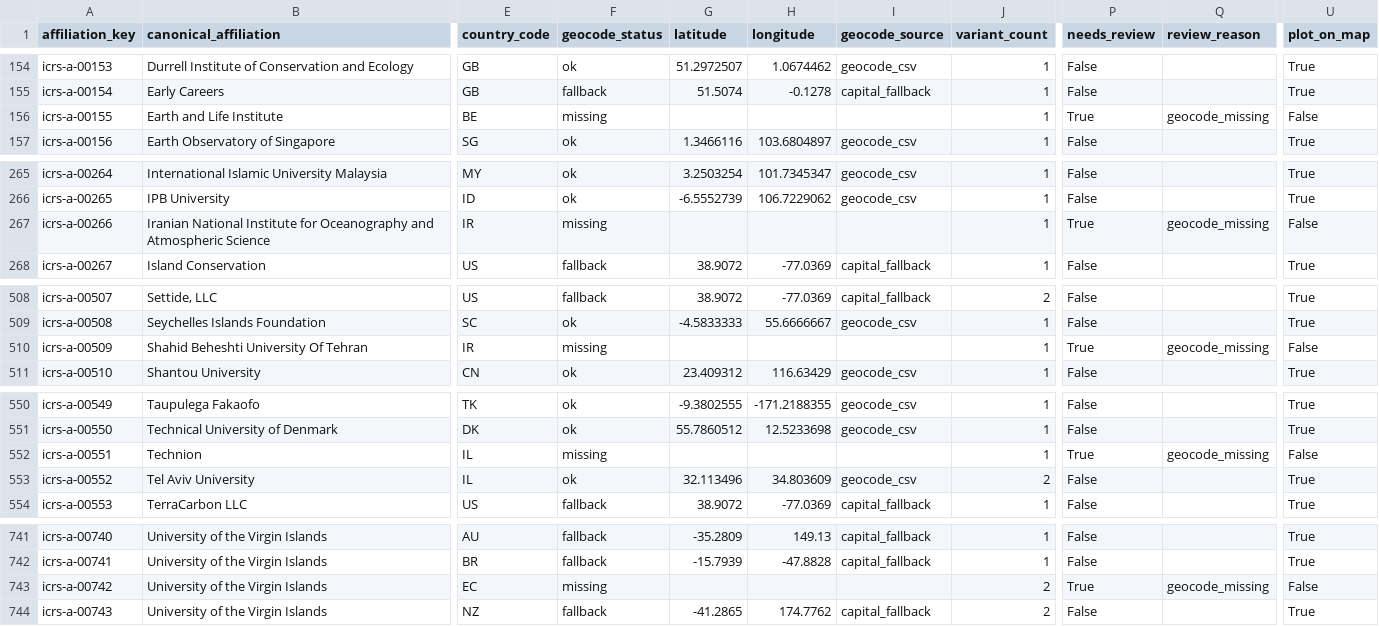
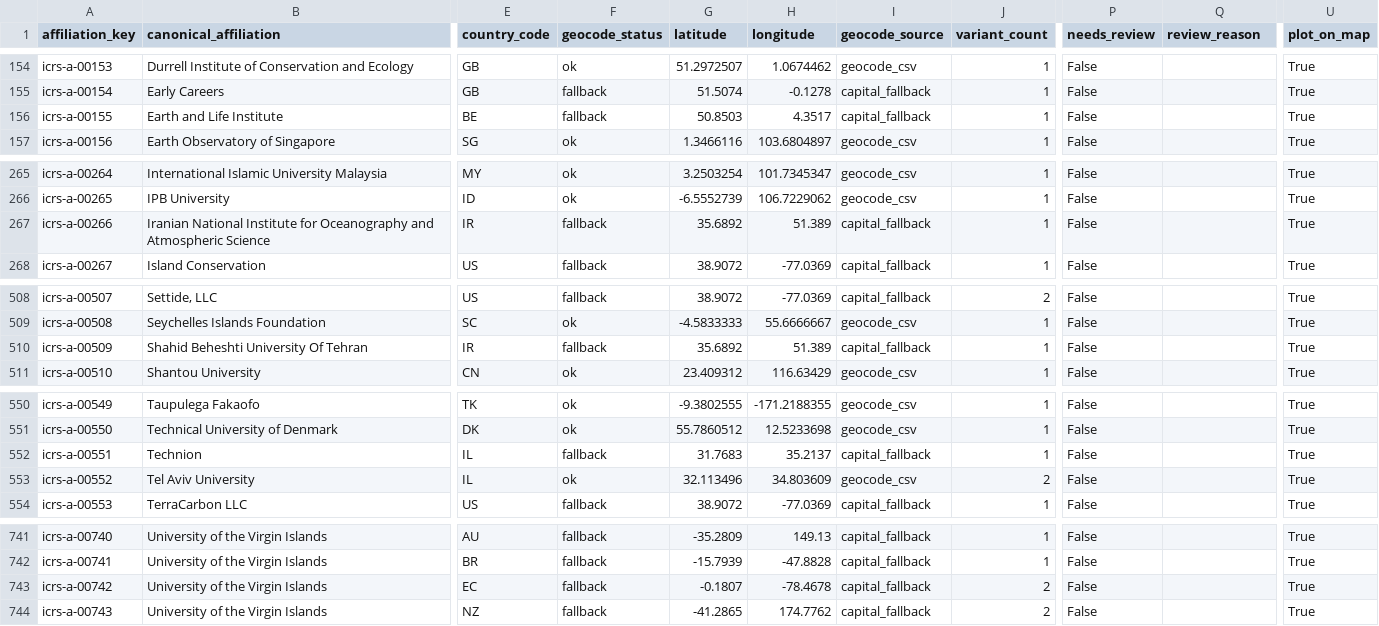
Before and after one commit to orlando-code/explore-icrs-2026, a CSV file: data/registry/affiliation_registry.csv, drawn as a sheet; only a part is shown, gaps mark what is left out; the diff covers the shown part only; the diff names each change by its address in the sheet, - before the commit and + after, or states it on an @@ line.

Commit message:
Load country and US state capitals from reference JSON for geocoding fallback.
Replace hand-maintained capital dicts with buildable geography data, require capital coverage for attended delegates, and validate missing countries in the pipeline.

```diff
--- a/data/registry/affiliation_registry.csv
+++ b/data/registry/affiliation_registry.csv
-F156 (geocode_status): missing
+F156 (geocode_status): fallback
-G156 (latitude): (empty)
+G156 (latitude): 50.8503
-H156 (longitude): (empty)
+H156 (longitude): 4.3517
-I156 (geocode_source): (empty)
+I156 (geocode_source): capital_fallback
-P156 (needs_review): True
+P156 (needs_review): False
-Q156 (review_reason): geocode_missing
+Q156 (review_reason): (empty)
-U156 (plot_on_map): False
+U156 (plot_on_map): True
-F267 (geocode_status): missing
+F267 (geocode_status): fallback
-G267 (latitude): (empty)
+G267 (latitude): 35.6892
-H267 (longitude): (empty)
+H267 (longitude): 51.389
-I267 (geocode_source): (empty)
+I267 (geocode_source): capital_fallback
-P267 (needs_review): True
+P267 (needs_review): False
-Q267 (review_reason): geocode_missing
+Q267 (review_reason): (empty)
-U267 (plot_on_map): False
+U267 (plot_on_map): True
-F510 (geocode_status): missing
+F510 (geocode_status): fallback
-G510 (latitude): (empty)
+G510 (latitude): 35.6892
-H510 (longitude): (empty)
+H510 (longitude): 51.389
-I510 (geocode_source): (empty)
+I510 (geocode_source): capital_fallback
-P510 (needs_review): True
+P510 (needs_review): False
-Q510 (review_reason): geocode_missing
+Q510 (review_reason): (empty)
-U510 (plot_on_map): False
+U510 (plot_on_map): True
-F552 (geocode_status): missing
+F552 (geocode_status): fallback
-G552 (latitude): (empty)
+G552 (latitude): 31.7683
-H552 (longitude): (empty)
+H552 (longitude): 35.2137
-I552 (geocode_source): (empty)
+I552 (geocode_source): capital_fallback
-P552 (needs_review): True
+P552 (needs_review): False
-Q552 (review_reason): geocode_missing
+Q552 (review_reason): (empty)
-U552 (plot_on_map): False
+U552 (plot_on_map): True
-F743 (geocode_status): missing
+F743 (geocode_status): fallback
-G743 (latitude): (empty)
+G743 (latitude): -0.1807
-H743 (longitude): (empty)
+H743 (longitude): -78.4678
-I743 (geocode_source): (empty)
+I743 (geocode_source): capital_fallback
-P743 (needs_review): True
+P743 (needs_review): False
-Q743 (review_reason): geocode_missing
+Q743 (review_reason): (empty)
-U743 (plot_on_map): False
+U743 (plot_on_map): True
```
Also changed, not shown: 4 edited cells elsewhere in this file, 21 other files.
